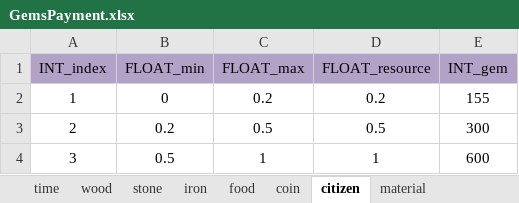
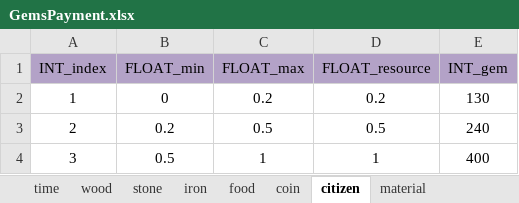
Before and after one commit to ModunZhang/kod_docs, an Excel workbook: datas/shared/GemsPayment.xlsx, sheet citizen, drawn as a sheet; values as stored, in another font and other column widths than the file's, no borders; the diff names each change by its address in the sheet, - before the commit and + after, or states it on an @@ line.

Commit message:
调整配置文件

```diff
--- a/datas/shared/GemsPayment.xlsx (sheet citizen)
+++ b/datas/shared/GemsPayment.xlsx (sheet citizen)
-E2 (INT_gem): 155
+E2 (INT_gem): 130
-E3 (INT_gem): 300
+E3 (INT_gem): 240
-E4 (INT_gem): 600
+E4 (INT_gem): 400
```
